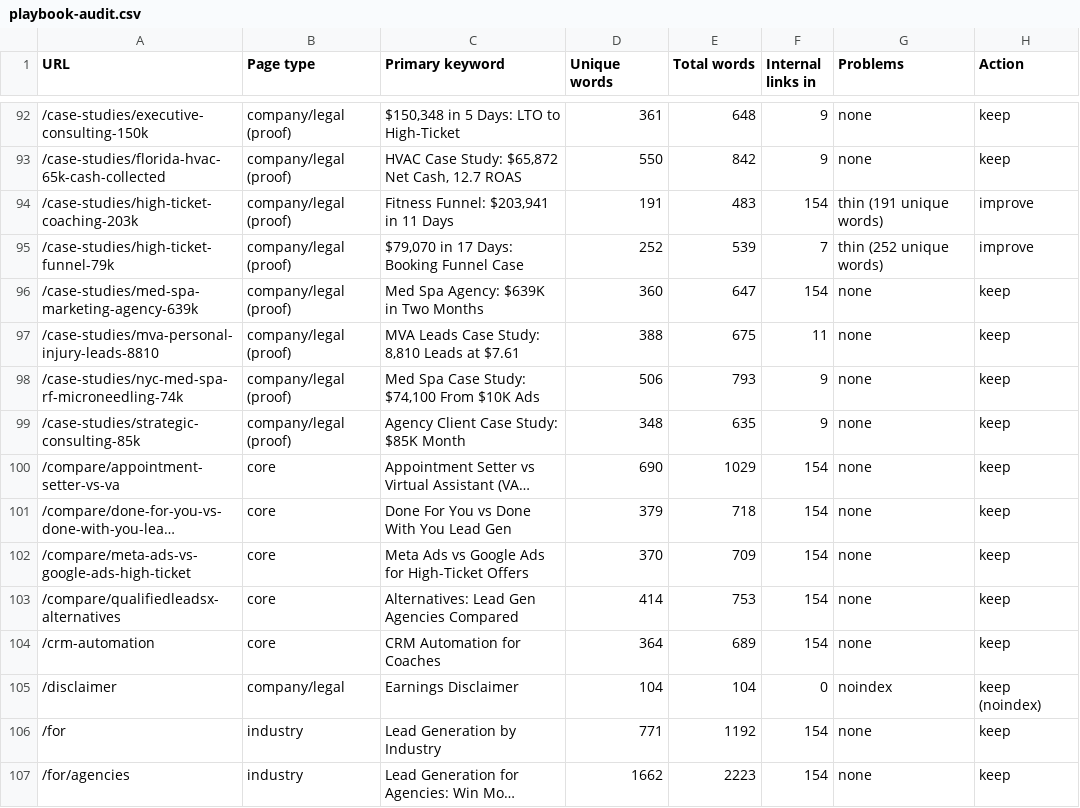
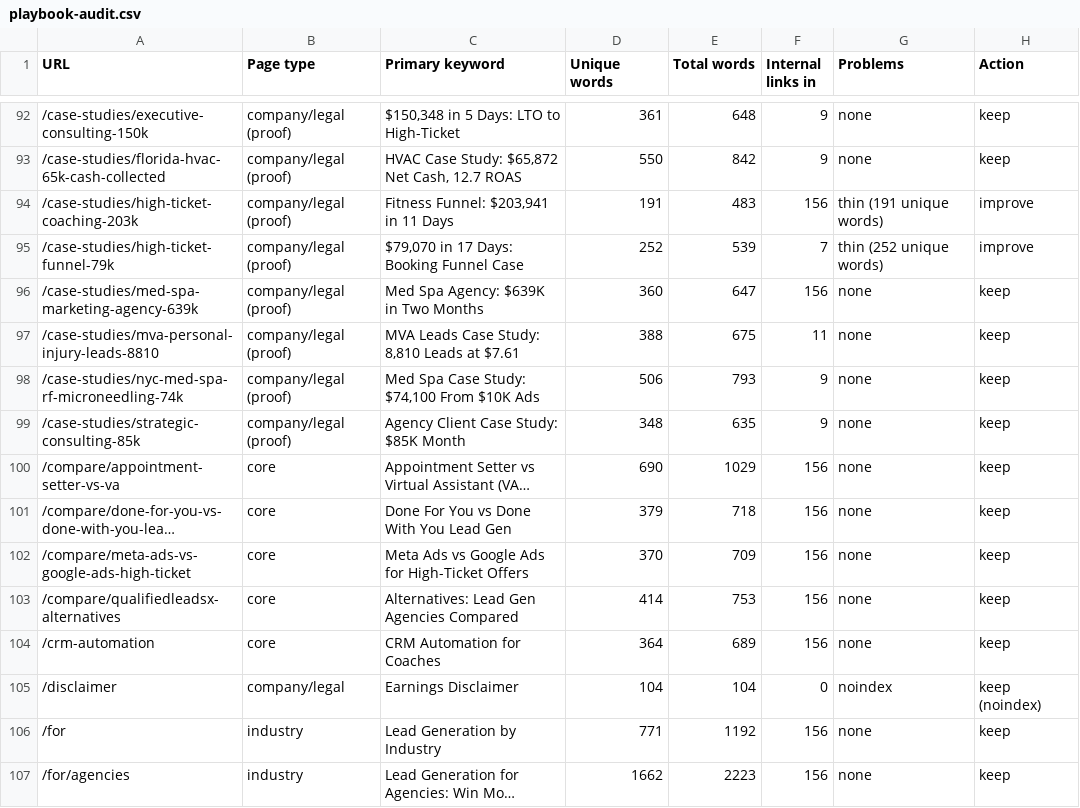
Before and after one commit to devsynxoffical/qualifyleadsx.com, a CSV file: reports/playbook-audit.csv, drawn as a sheet; only a part is shown, gaps mark what is left out; long unchanged cells end in …; the diff covers the shown part only; the diff names each change by its address in the sheet, - before the commit and + after, or states it on an @@ line.

```diff
--- a/reports/playbook-audit.csv
+++ b/reports/playbook-audit.csv
-F94 (Internal links in): 154
+F94 (Internal links in): 156
-F96 (Internal links in): 154
+F96 (Internal links in): 156
-F100:F104 (Internal links in): 154
+F100:F104 (Internal links in): 156
-F106:F107 (Internal links in): 154
+F106:F107 (Internal links in): 156
```
Also changed, not shown: 2 added rows and 97 edited cells elsewhere in this file, 25 other files.
